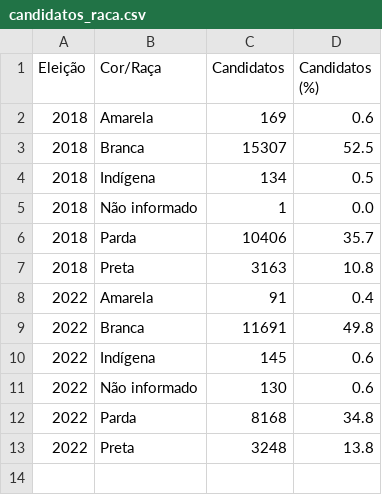
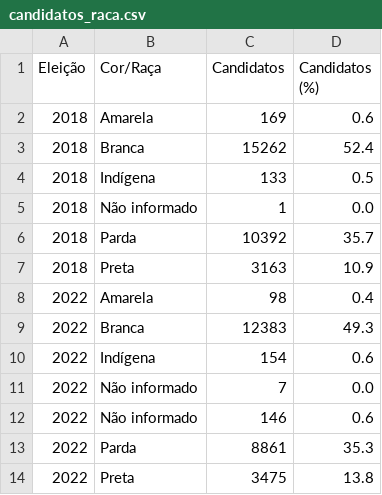
Before and after one commit to rafagarc/eleicoes_2022, a CSV file: candidatos_raca.csv, drawn as a sheet.

```diff
--- a/candidatos_raca.csv
+++ b/candidatos_raca.csv
@@ -2,12 +2,13 @@ Eleição,Cor/Raça,Candidatos,Candidatos (%)
 2018,Amarela,169,0.6
-2018,Branca,15307,52.5
-2018,Indígena,134,0.5
+2018,Branca,15262,52.4
+2018,Indígena,133,0.5
 2018,Não informado,1,0.0
-2018,Parda,10406,35.7
-2018,Preta,3163,10.8
-2022,Amarela,91,0.4
-2022,Branca,11691,49.8
-2022,Indígena,145,0.6
-2022,Não informado,130,0.6
-2022,Parda,8168,34.8
-2022,Preta,3248,13.8
+2018,Parda,10392,35.7
+2018,Preta,3163,10.9
+2022,Amarela,98,0.4
+2022,Branca,12383,49.3
+2022,Indígena,154,0.6
+2022,Não informado,7,0.0
+2022,Não informado,146,0.6
+2022,Parda,8861,35.3
+2022,Preta,3475,13.8
```
Also changed, not shown: candidatos_partido.csv, escolaridade_partido.csv, 16 other files.
